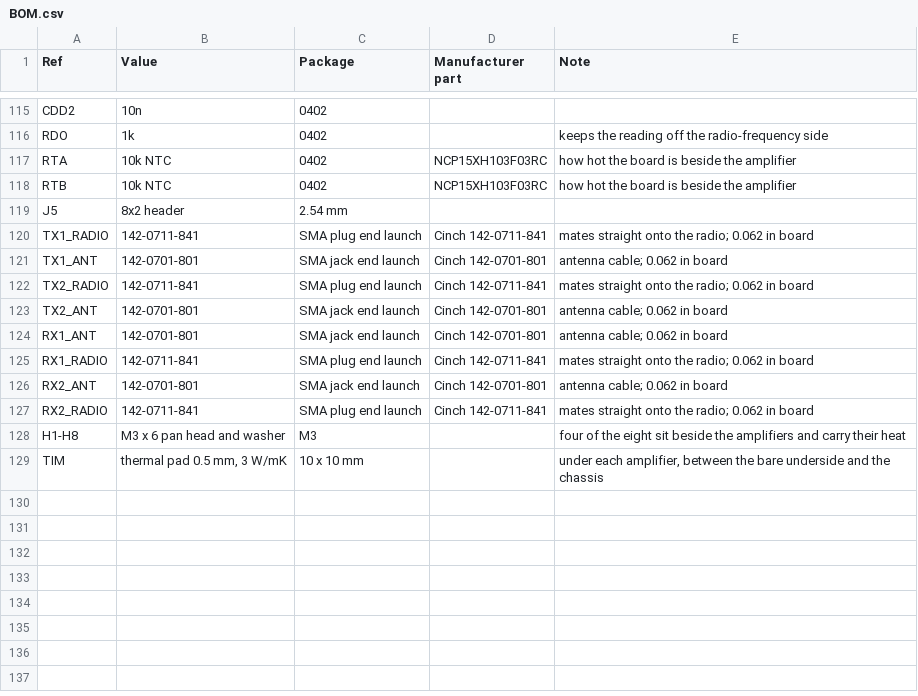
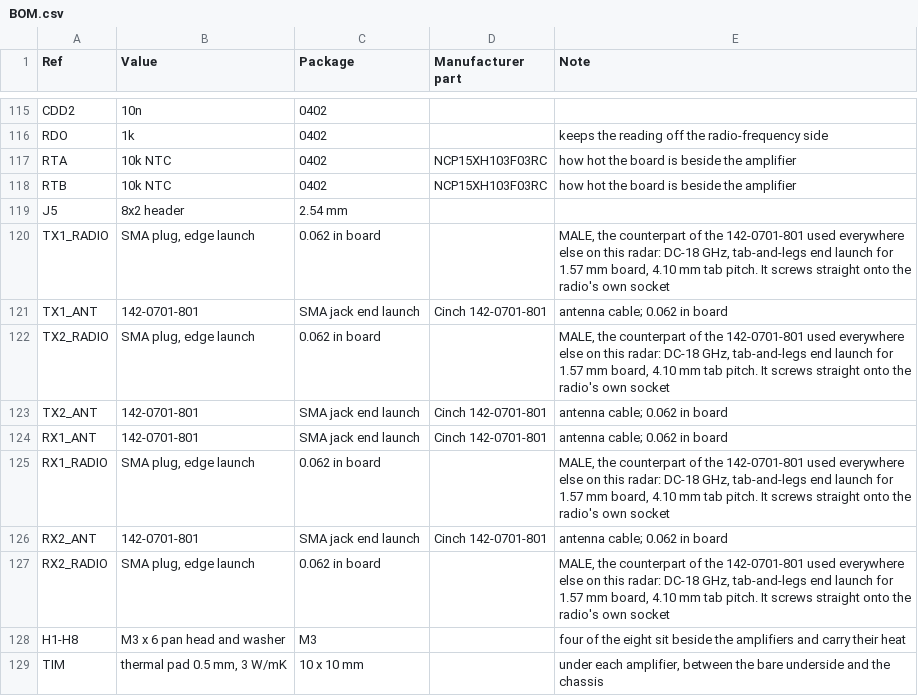
Before and after one commit to chill-avocado/radar-5g8-array, a CSV file: kicad/radar_5g8_fe/BOM.csv, drawn as a sheet; only a part is shown, gaps mark what is left out.

```diff
--- a/kicad/radar_5g8_fe/BOM.csv
+++ b/kicad/radar_5g8_fe/BOM.csv
@@ -119,10 +119,10 @@ RTB,10k NTC,0402,NCP15XH103F03RC,how hot the board is beside the amplifier
 J5,8x2 header,2.54 mm,,
-TX1_RADIO,142-0711-841,SMA plug end launch,Cinch 142-0711-841,mates straight onto the radio; 0.062 in board
+TX1_RADIO,"SMA plug, edge launch",0.062 in board,,"MALE, the counterpart of the 142-0701-801 used everywhere else on this radar: DC-18 GHz, tab-and-legs end launch for 1.57 mm board, 4.10 mm tab pitch. It screws straight onto the radio's own socket"
 TX1_ANT,142-0701-801,SMA jack end launch,Cinch 142-0701-801,antenna cable; 0.062 in board
-TX2_RADIO,142-0711-841,SMA plug end launch,Cinch 142-0711-841,mates straight onto the radio; 0.062 in board
+TX2_RADIO,"SMA plug, edge launch",0.062 in board,,"MALE, the counterpart of the 142-0701-801 used everywhere else on this radar: DC-18 GHz, tab-and-legs end launch for 1.57 mm board, 4.10 mm tab pitch. It screws straight onto the radio's own socket"
 TX2_ANT,142-0701-801,SMA jack end launch,Cinch 142-0701-801,antenna cable; 0.062 in board
 RX1_ANT,142-0701-801,SMA jack end launch,Cinch 142-0701-801,antenna cable; 0.062 in board
-RX1_RADIO,142-0711-841,SMA plug end launch,Cinch 142-0711-841,mates straight onto the radio; 0.062 in board
+RX1_RADIO,"SMA plug, edge launch",0.062 in board,,"MALE, the counterpart of the 142-0701-801 used everywhere else on this radar: DC-18 GHz, tab-and-legs end launch for 1.57 mm board, 4.10 mm tab pitch. It screws straight onto the radio's own socket"
 RX2_ANT,142-0701-801,SMA jack end launch,Cinch 142-0701-801,antenna cable; 0.062 in board
-RX2_RADIO,142-0711-841,SMA plug end launch,Cinch 142-0711-841,mates straight onto the radio; 0.062 in board
+RX2_RADIO,"SMA plug, edge launch",0.062 in board,,"MALE, the counterpart of the 142-0701-801 used everywhere else on this radar: DC-18 GHz, tab-and-legs end launch for 1.57 mm board, 4.10 mm tab pitch. It screws straight onto the radio's own socket"
 H1-H8,M3 x 6 pan head and washer,M3,,four of the eight sit beside the amplifiers and carry their heat
```
Also changed, not shown: 17 other files.
